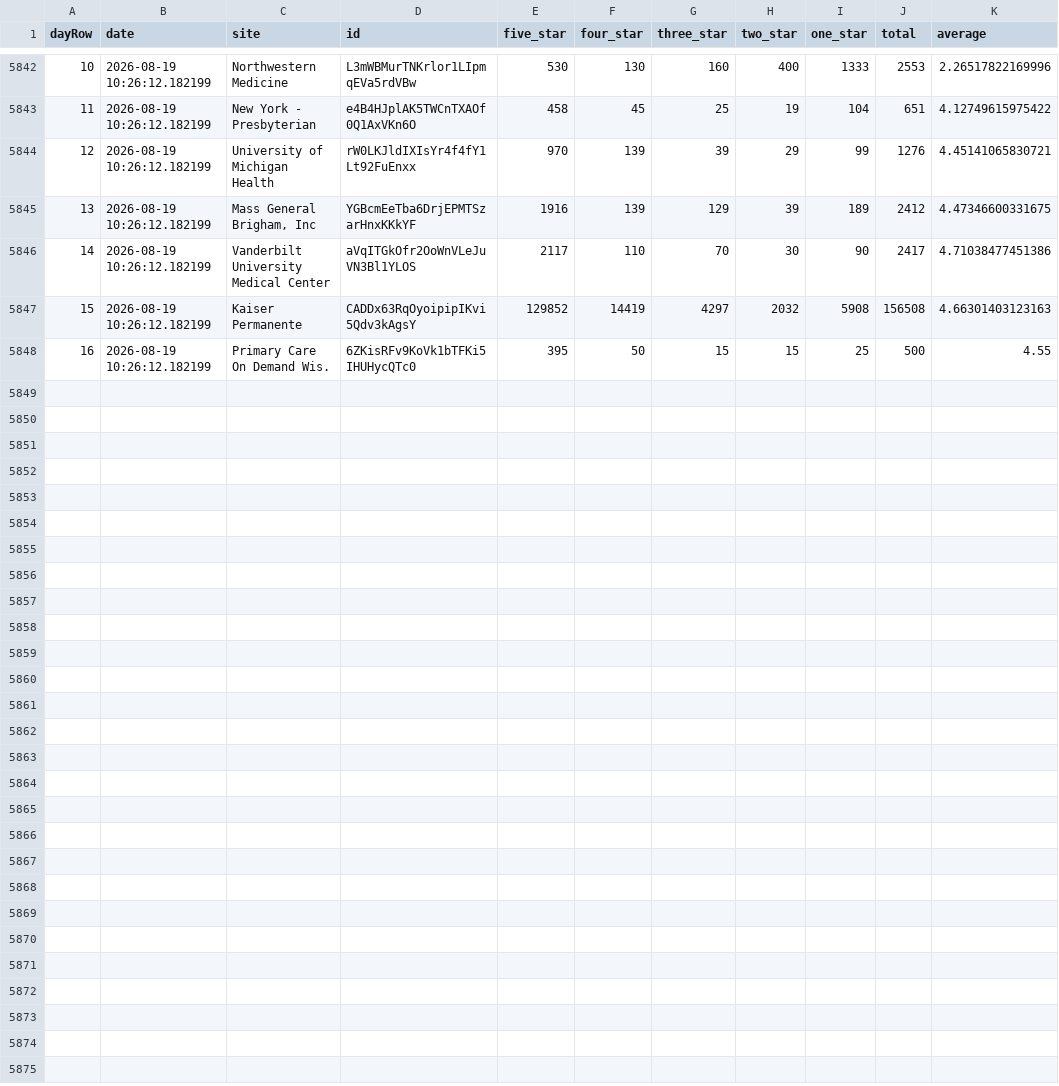
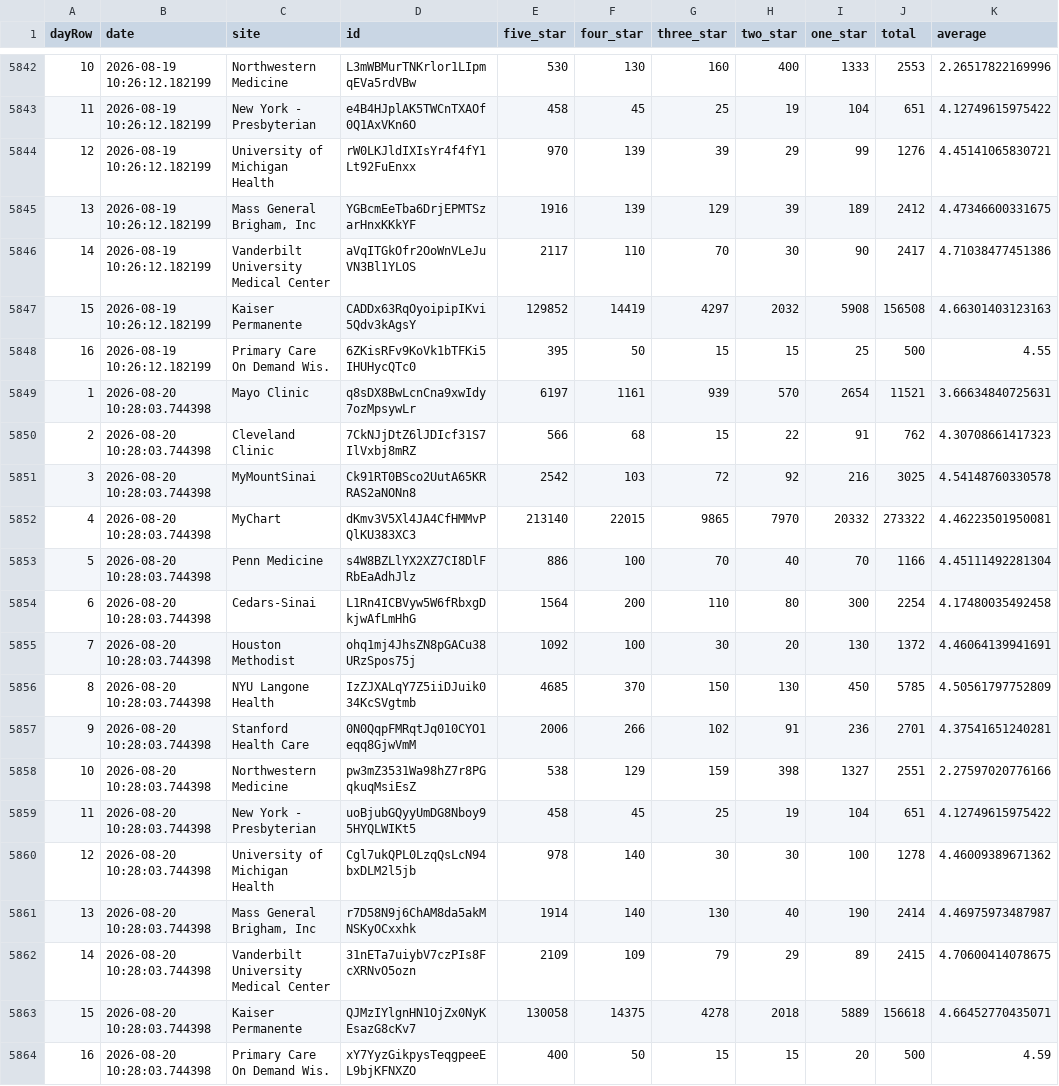
Before and after one commit to allen-black/android_scrape_update, a CSV file: android_ratings.csv, drawn as a sheet; only a part is shown, gaps mark what is left out; the diff names each change by its address in the sheet, - before the commit and + after, or states it on an @@ line.

```diff
--- a/android_ratings.csv
+++ b/android_ratings.csv
+row 5849: 1 | 2026-08-20 10:28:03.744398 | Mayo Clinic | q8sDX8BwLcnCna9xwIdy7ozMpsywLr | 6197 | 1161 | 939 | 570 | 2654 | 11521 | 3.66634840725631
+row 5850: 2 | 2026-08-20 10:28:03.744398 | Cleveland Clinic | 7CkNJjDtZ6lJDIcf31S7IlVxbj8mRZ | 566 | 68 | 15 | 22 | 91 | 762 | 4.30708661417323
+row 5851: 3 | 2026-08-20 10:28:03.744398 | MyMountSinai | Ck91RT0BSco2UutA65KRRAS2aNONn8 | 2542 | 103 | 72 | 92 | 216 | 3025 | 4.54148760330578
+row 5852: 4 | 2026-08-20 10:28:03.744398 | MyChart | dKmv3V5Xl4JA4CfHMMvPQlKU383XC3 | 213140 | 22015 | 9865 | 7970 | 20332 | 273322 | 4.46223501950081
+row 5853: 5 | 2026-08-20 10:28:03.744398 | Penn Medicine | s4W8BZLlYX2XZ7CI8DlFRbEaAdhJlz | 886 | 100 | 70 | 40 | 70 | 1166 | 4.45111492281304
+row 5854: 6 | 2026-08-20 10:28:03.744398 | Cedars-Sinai | L1Rn4ICBVyw5W6fRbxgDkjwAfLmHhG | 1564 | 200 | 110 | 80 | 300 | 2254 | 4.17480035492458
+row 5855: 7 | 2026-08-20 10:28:03.744398 | Houston Methodist | ohq1mj4JhsZN8pGACu38URzSpos75j | 1092 | 100 | 30 | 20 | 130 | 1372 | 4.46064139941691
+row 5856: 8 | 2026-08-20 10:28:03.744398 | NYU Langone Health | IzZJXALqY7Z5iiDJuik034KcSVgtmb | 4685 | 370 | 150 | 130 | 450 | 5785 | 4.50561797752809
+row 5857: 9 | 2026-08-20 10:28:03.744398 | Stanford Health Care | 0N0QqpFMRqtJq010CYO1eqq8GjwVmM | 2006 | 266 | 102 | 91 | 236 | 2701 | 4.37541651240281
+row 5858: 10 | 2026-08-20 10:28:03.744398 | Northwestern Medicine | pw3mZ3531Wa98hZ7r8PGqkuqMsiEsZ | 538 | 129 | 159 | 398 | 1327 | 2551 | 2.27597020776166
+row 5859: 11 | 2026-08-20 10:28:03.744398 | New York - Presbyterian | uoBjubGQyyUmDG8Nboy95HYQLWIKt5 | 458 | 45 | 25 | 19 | 104 | 651 | 4.12749615975422
+row 5860: 12 | 2026-08-20 10:28:03.744398 | University of Michigan Health | Cgl7ukQPL0LzqQsLcN94bxDLM2l5jb | 978 | 140 | 30 | 30 | 100 | 1278 | 4.46009389671362
+row 5861: 13 | 2026-08-20 10:28:03.744398 | Mass General Brigham, Inc | r7D58N9j6ChAM8da5akMNSKyOCxxhk | 1914 | 140 | 130 | 40 | 190 | 2414 | 4.46975973487987
+row 5862: 14 | 2026-08-20 10:28:03.744398 | Vanderbilt University Medical Center | 31nETa7uiybV7czPIs8FcXRNvO5ozn | 2109 | 109 | 79 | 29 | 89 | 2415 | 4.70600414078675
+row 5863: 15 | 2026-08-20 10:28:03.744398 | Kaiser Permanente | QJMzIYlgnHN1OjZx0NyKEsazG8cKv7 | 130058 | 14375 | 4278 | 2018 | 5889 | 156618 | 4.66452770435071
+row 5864: 16 | 2026-08-20 10:28:03.744398 | Primary Care On Demand Wis. | xY7YyzGikpysTeqgpeeEL9bjKFNXZO | 400 | 50 | 15 | 15 | 20 | 500 | 4.59
```
